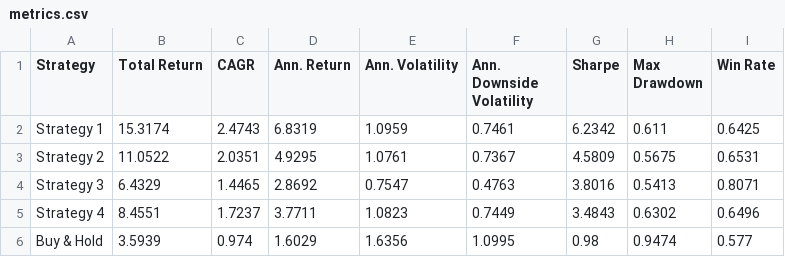
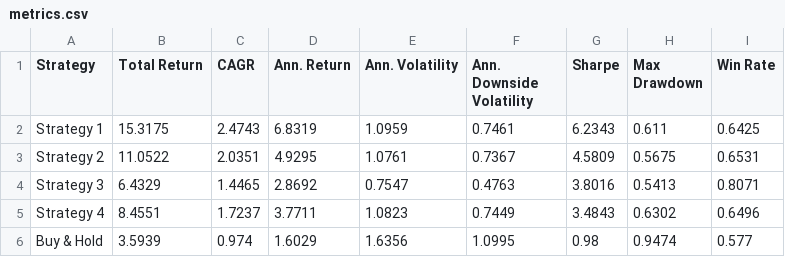
Before and after one commit to dof-studio/SPYDL1D, a CSV file: metrics.csv, drawn as a sheet.

```diff
--- a/metrics.csv
+++ b/metrics.csv
@@ -1,3 +1,3 @@
 Strategy,Total Return,CAGR,Ann. Return,Ann. Volatility,Ann. Downside Volatility,Sharpe,Max Drawdown,Win Rate
-Strategy 1,15.3174,2.4743,6.8319,1.0959,0.7461,6.2342,0.611,0.6425
+Strategy 1,15.3175,2.4743,6.8319,1.0959,0.7461,6.2343,0.611,0.6425
 Strategy 2,11.0522,2.0351,4.9295,1.0761,0.7367,4.5809,0.5675,0.6531
```
Also changed, not shown: 1 other file.
